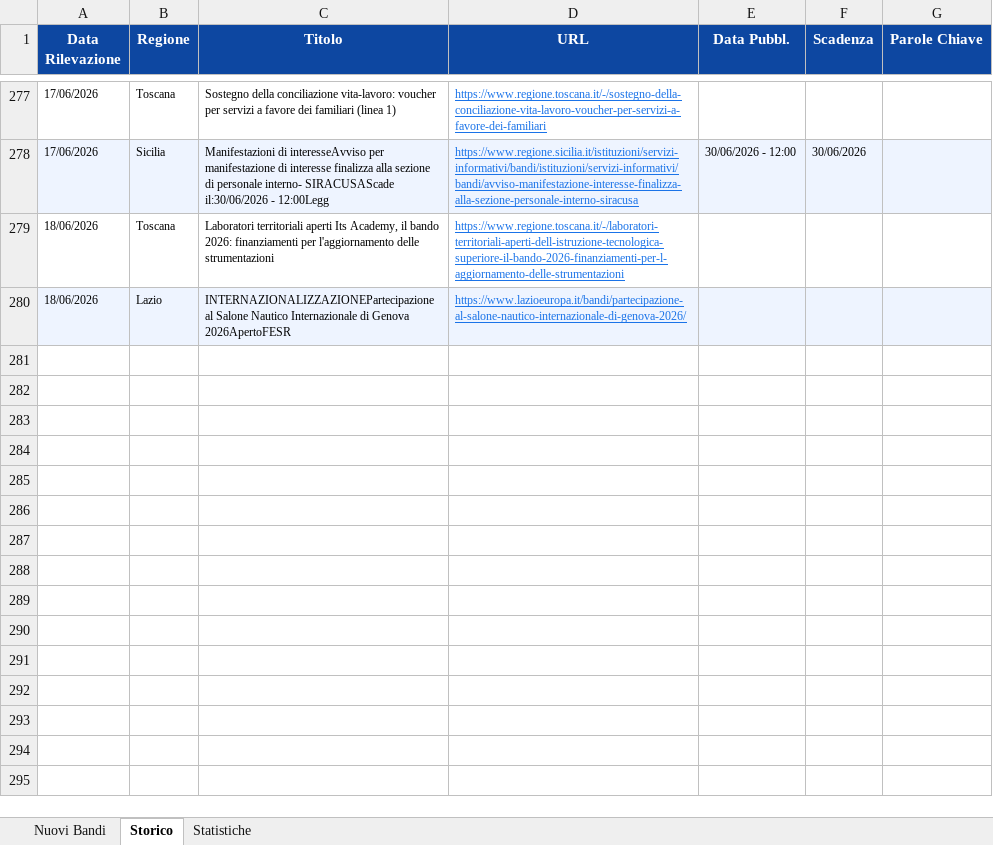
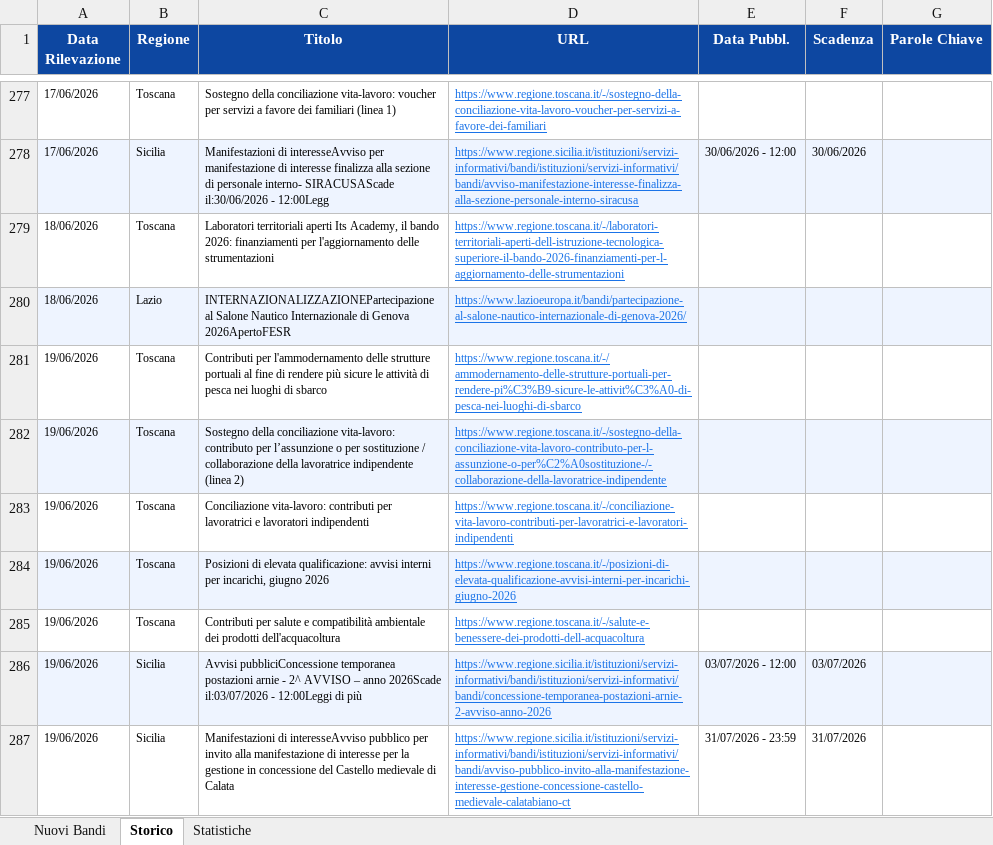
Before and after one commit to cdalvise/bandi-monitor, an Excel workbook: data/bandi_export.xlsx, sheet Storico, drawn as a sheet; only a part is shown, gaps mark what is left out; values as stored, in another font and other column widths than the file's, no borders; the diff names each change by its address in the sheet, - before the commit and + after, or states it on an @@ line.

```diff
--- a/data/bandi_export.xlsx (sheet Storico)
+++ b/data/bandi_export.xlsx (sheet Storico)
+row 281: 19/06/2026 | Toscana | Contributi per l'ammodernamento delle strutture portuali al fine di rendere più sicure le attività di pesca nei luoghi di sbarco | https://www.regione.toscana.it/-/ammodernamento-delle-strutture-portuali-per-rendere-pi%C3%B9-sicure-le-attivit%C3%A0-di-pesca-nei-luoghi-di-sbarco
+row 282: 19/06/2026 | Toscana | Sostegno della conciliazione vita-lavoro: contributo per l’assunzione o per sostituzione / collaborazione della lavoratrice indipendente (linea 2) | https://www.regione.toscana.it/-/sostegno-della-conciliazione-vita-lavoro-contributo-per-l-assunzione-o-per%C2%A0sostituzione-/-collaborazione-della-lavoratrice-indipendente
+row 283: 19/06/2026 | Toscana | Conciliazione vita-lavoro: contributi per lavoratrici e lavoratori indipendenti | https://www.regione.toscana.it/-/conciliazione-vita-lavoro-contributi-per-lavoratrici-e-lavoratori-indipendenti
+row 284: 19/06/2026 | Toscana | Posizioni di elevata qualificazione: avvisi interni per incarichi, giugno 2026 | https://www.regione.toscana.it/-/posizioni-di-elevata-qualificazione-avvisi-interni-per-incarichi-giugno-2026
+row 285: 19/06/2026 | Toscana | Contributi per salute e compatibilità ambientale dei prodotti dell'acquacoltura | https://www.regione.toscana.it/-/salute-e-benessere-dei-prodotti-dell-acquacoltura
+row 286: 19/06/2026 | Sicilia | Avvisi pubbliciConcessione temporanea postazioni arnie - 2^ AVVISO – anno 2026Scade il:03/07/2026 - 12:00Leggi di più | https://www.regione.sicilia.it/istituzioni/servizi-informativi/bandi/istituzioni/servizi-informativi/bandi/concessione-temporanea-postazioni-arnie-2-avviso-anno-2026 | 03/07/2026 - 12:00 | 03/07/2026
+row 287: 19/06/2026 | Sicilia | Manifestazioni di interesseAvviso pubblico per invito alla manifestazione di interesse per la gestione in concessione del Castello medievale di Calata | https://www.regione.sicilia.it/istituzioni/servizi-informativi/bandi/istituzioni/servizi-informativi/bandi/avviso-pubblico-invito-alla-manifestazione-interesse-gestione-concessione-castello-medievale-calatabiano-ct | 31/07/2026 - 23:59 | 31/07/2026
```
Also changed, not shown: sheet Nuovi Bandi, sheet Statistiche, 1 other file.
